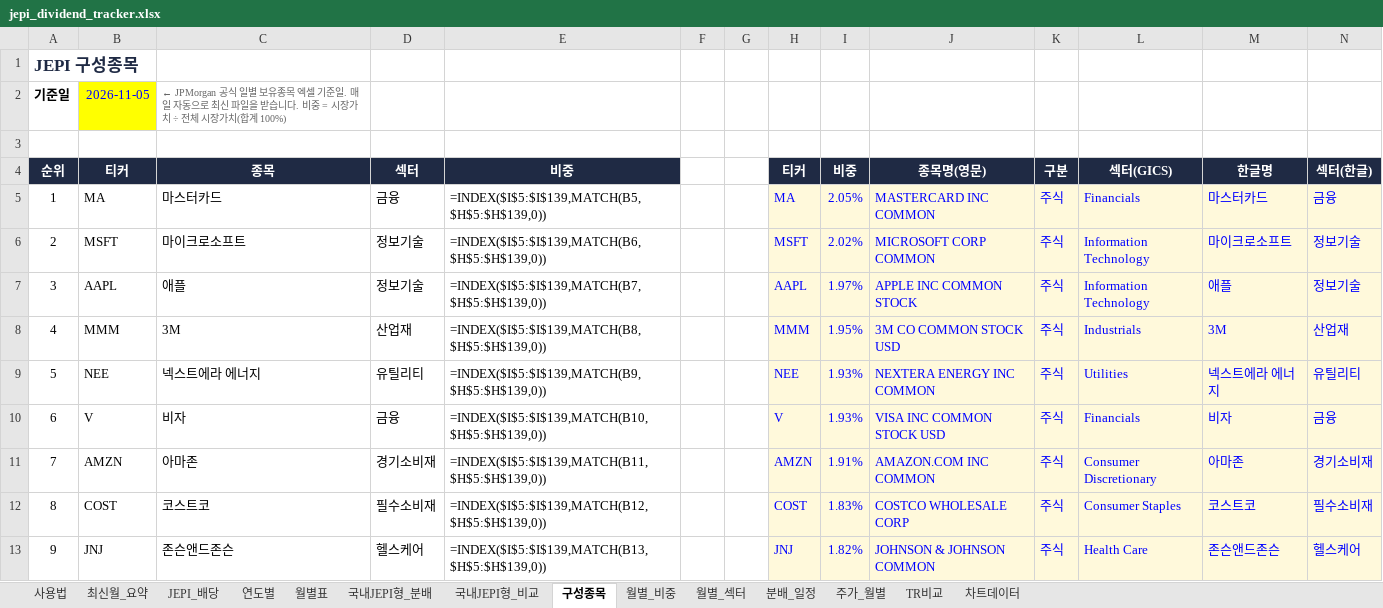
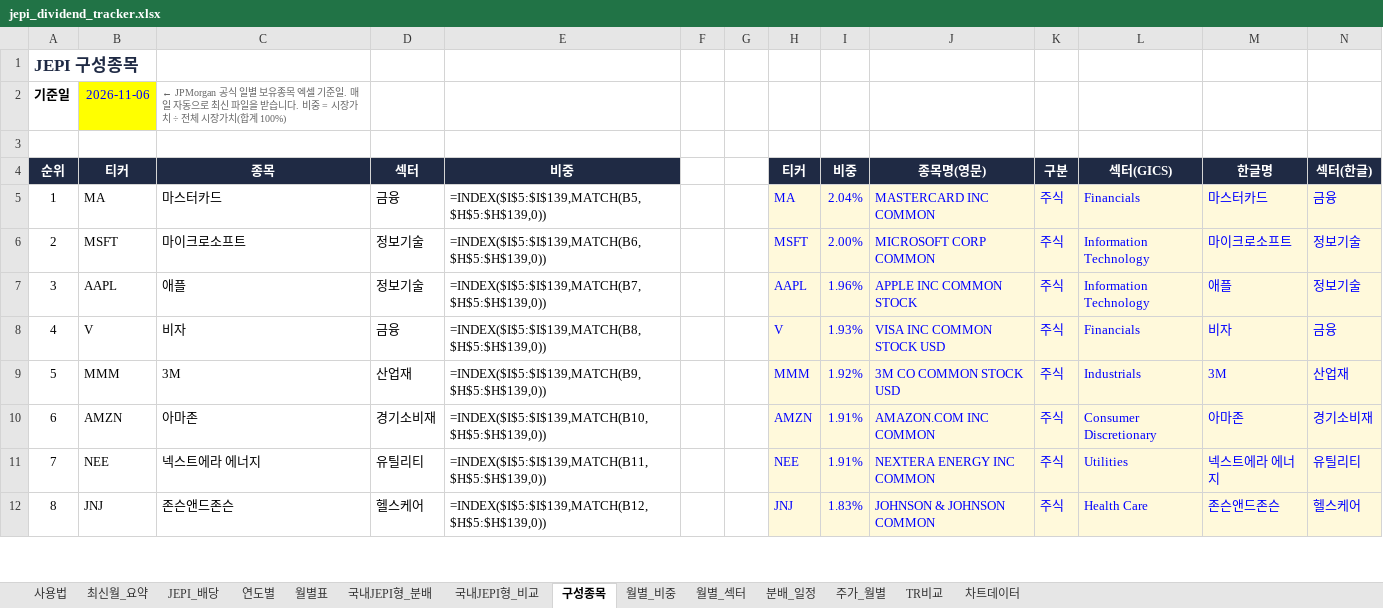
Before and after one commit to ttokjaeTV/jepi-tracker, an Excel workbook: downloads/jepi_dividend_tracker.xlsx, sheet 구성종목, drawn as a sheet; only a part is shown; values as stored, in another font and other column widths than the file's, no borders; formulas without a stored value are shown as written; charts and pictures not drawn; removed rows and columns are numbered as before the commit, all else as after; the diff covers the shown part only; the diff names each change by its address in the sheet, - before the commit and + after, or states it on an @@ line.

```diff
--- a/downloads/jepi_dividend_tracker.xlsx (sheet 구성종목)
+++ b/downloads/jepi_dividend_tracker.xlsx (sheet 구성종목)
-B2 (티커): 2026-11-05
+B2 (티커): 2026-11-06
-I5 (비중): 2.05%
+I5 (비중): 2.04%
-I6 (비중): 2.02%
+I6 (비중): 2.00%
-I7 (비중): 1.97%
+I7 (비중): 1.96%
-row 8: 4 | MMM | 3M | 산업재 | =INDEX($I$5:$I$139,MATCH(B8,$H$5:$H$139,0)) |  |  | MMM | 1.95% | 3M CO COMMON STOCK USD | 주식 | Industrials | 3M | 산업재
-row 9: 5 | NEE | 넥스트에라 에너지 | 유틸리티 | =INDEX($I$5:$I$139,MATCH(B9,$H$5:$H$139,0)) |  |  | NEE | 1.93% | NEXTERA ENERGY INC COMMON | 주식 | Utilities | 넥스트에라 에너지 | 유틸리티
@@ column A (순위) renumbered between rows 8 and 38 @@
-E8 (비중): =INDEX($I$5:$I$139,MATCH(B10,$H$5:$H$139,0))
+E8 (비중): =INDEX($I$5:$I$139,MATCH(B8,$H$5:$H$139,0))
+row 9: 5 | MMM | 3M | 산업재 | =INDEX($I$5:$I$139,MATCH(B9,$H$5:$H$139,0)) |  |  | MMM | 1.92% | 3M CO COMMON STOCK USD | 주식 | Industrials | 3M | 산업재
-E10 (비중): =INDEX($I$5:$I$139,MATCH(B11,$H$5:$H$139,0))
+E10 (비중): =INDEX($I$5:$I$139,MATCH(B10,$H$5:$H$139,0))
-row 12: 8 | COST | 코스트코 | 필수소비재 | =INDEX($I$5:$I$139,MATCH(B12,$H$5:$H$139,0)) |  |  | COST | 1.83% | COSTCO WHOLESALE CORP | 주식 | Consumer Staples | 코스트코 | 필수소비재
+row 11: 7 | NEE | 넥스트에라 에너지 | 유틸리티 | =INDEX($I$5:$I$139,MATCH(B11,$H$5:$H$139,0)) |  |  | NEE | 1.91% | NEXTERA ENERGY INC COMMON | 주식 | Utilities | 넥스트에라 에너지 | 유틸리티
-E12 (비중): =INDEX($I$5:$I$139,MATCH(B13,$H$5:$H$139,0))
+E12 (비중): =INDEX($I$5:$I$139,MATCH(B12,$H$5:$H$139,0))
-I12 (비중): 1.82%
+I12 (비중): 1.83%
```
Also changed, not shown: 38 added rows, 37 removed rows, 1 moved row, 76 edited cells and cell formats elsewhere in this sheet, sheet 사용법, 2 other files.
